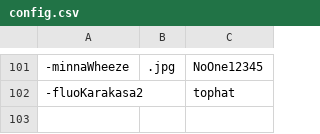
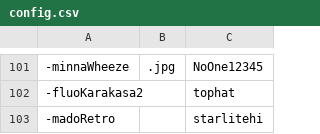
Before and after one commit to goobert/yno-commumoji-data, a CSV file: config.csv, drawn as a sheet; only a part is shown, gaps mark what is left out.

Commit message:
add madoRetro by starlitehi (#102)

```diff
--- a/config.csv
+++ b/config.csv
@@ -102 +102,2 @@
 -fluoKarakasa2,,tophat
+-madoRetro,,starlitehi
```
Also changed, not shown: 1 other file.
